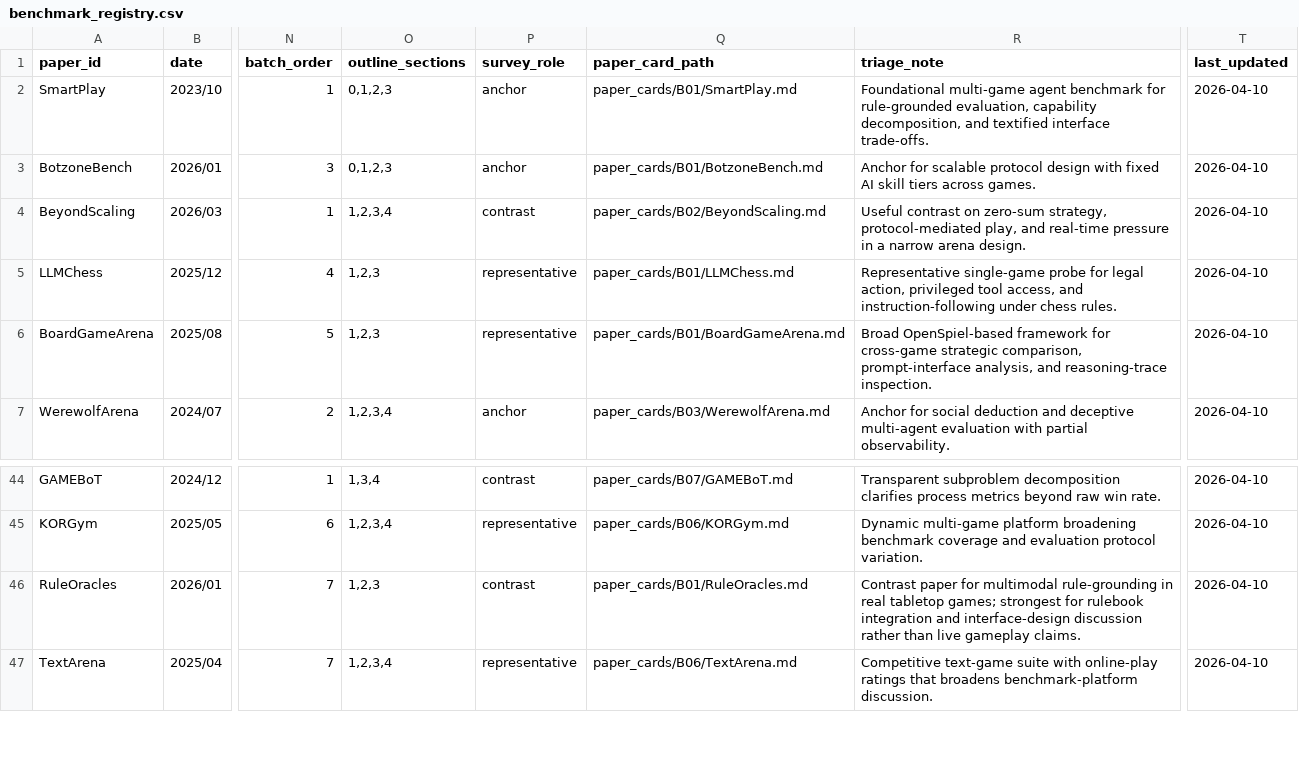
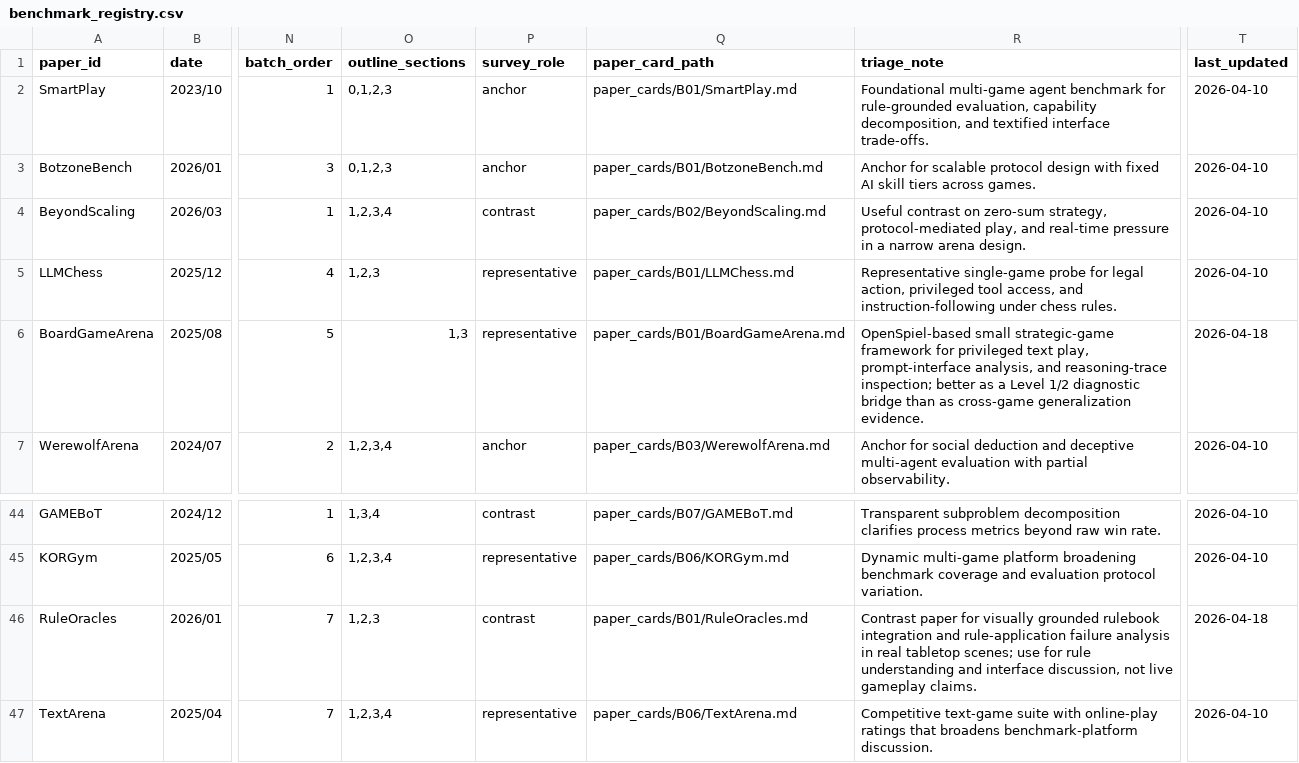
Before and after one commit to Li-Battery-dc/GameSurvey_workspace, a CSV file: corpus/registry/benchmark_registry.csv, drawn as a sheet; only a part is shown, gaps mark what is left out; the diff names each change by its address in the sheet, - before the commit and + after, or states it on an @@ line.

```diff
--- a/corpus/registry/benchmark_registry.csv
+++ b/corpus/registry/benchmark_registry.csv
-O6 (outline_sections): 1,2,3
+O6 (outline_sections): 1,3
-R6 (triage_note): Broad OpenSpiel-based framework for cross-game strategic comparison, prompt-interface analysis, and reasoning-trace inspection.
+R6 (triage_note): OpenSpiel-based small strategic-game framework for privileged text play, prompt-interface analysis, and reasoning-trace inspection; better as a Level 1/2 diagnostic bridge than as cross-game generalization evidence.
-T6 (last_updated): 2026-04-10
+T6 (last_updated): 2026-04-18
-R46 (triage_note): …paper for multimodal rule-grounding in real tabletop games; strongest for rulebook integration and interface-design discussion rather than live gameplay…
+R46 (triage_note): …paper for visually grounded rulebook integration and rule-application failure analysis in real tabletop scenes; use for rule understanding and interface discussion, not live gameplay…
-T46 (last_updated): 2026-04-10
+T46 (last_updated): 2026-04-18
```
Also changed, not shown: 6 other files.
